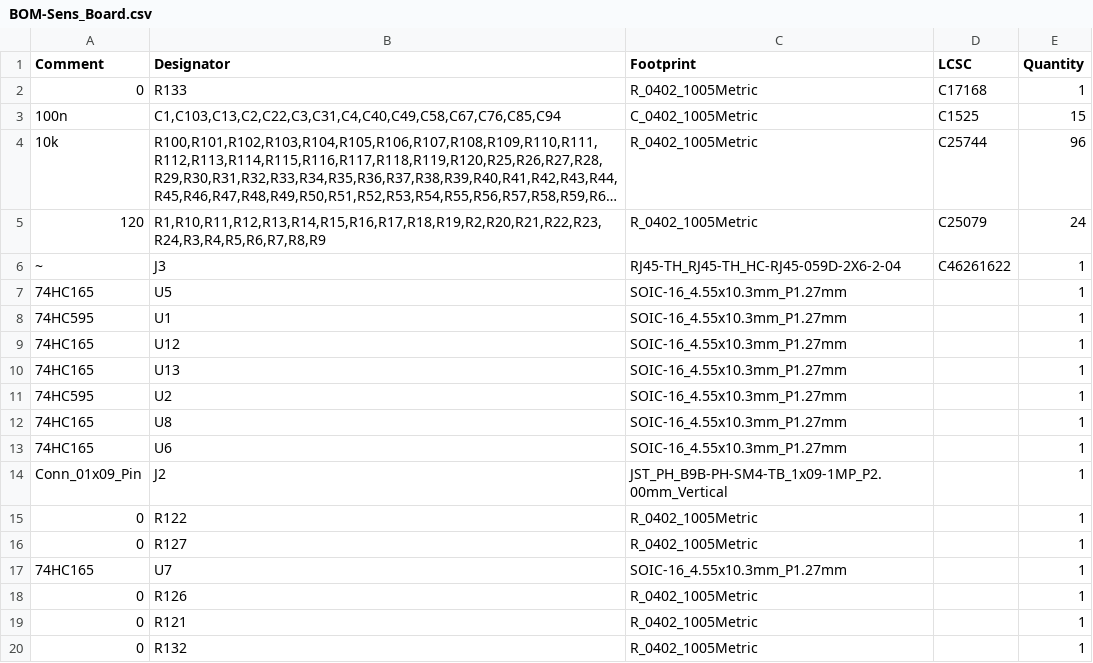
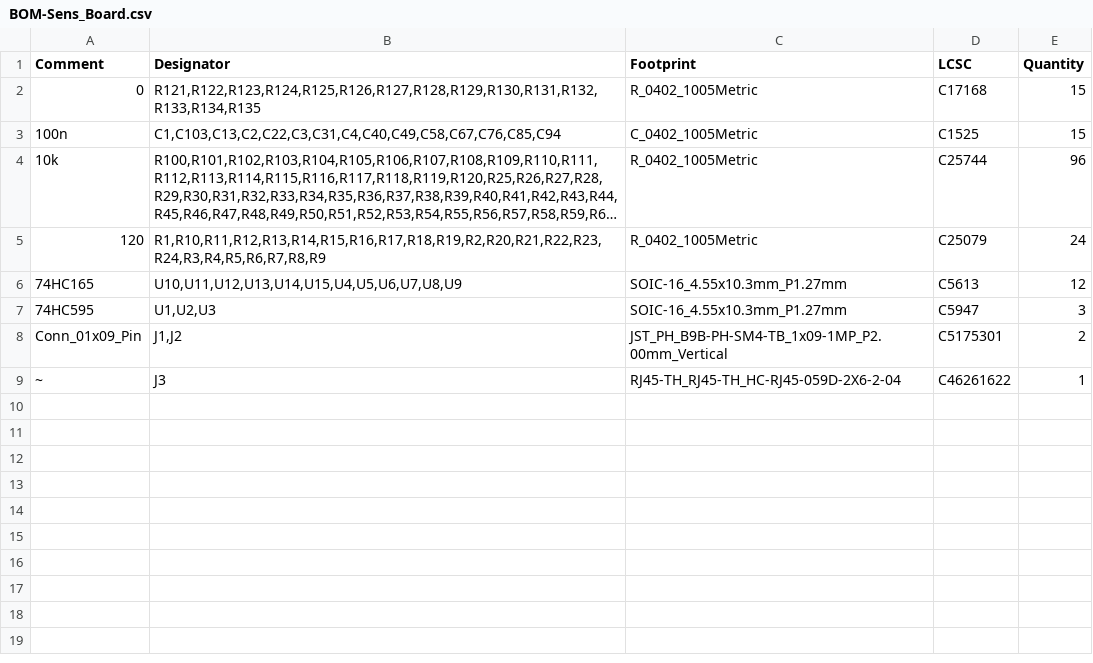
Before and after one commit to Selfnet/PaetschMeIfYouCan, a CSV file: Sens_Board/jlcpcb/production_files/BOM-Sens_Board.csv, drawn as a sheet; only a part is shown; long unchanged cells end in …; the diff covers the shown part only.

```diff
--- a/Sens_Board/jlcpcb/production_files/BOM-Sens_Board.csv
+++ b/Sens_Board/jlcpcb/production_files/BOM-Sens_Board.csv
@@ -1,3 +1,3 @@
 Comment,Designator,Footprint,LCSC,Quantity
-0,R133,R_0402_1005Metric,C17168,1
+0,"R121,R122,R123,R124,R125,R126,R127,R128,R129,R130,R131,R132,R133,R134,R135",R_0402_1005Metric,C17168,15
 100n,"C1,C103,C13,C2,C22,C3,C31,C4,C40,C49,C58,C67,C76,C85,C94",C_0402_1005Metric,C1525,15
@@ -5,16 +5,5 @@ Comment,Designator,Footprint,LCSC,Quantity
 120,"R1,R10,R11,R12,R13,R14,R15,R16,R17,R18,R19,R2,R20,R21,R22,R23,R24,R3,R4,R5,R6,R7,R8,R9",R_0402_1005Metric,C25079,24
+74HC165,"U10,U11,U12,U13,U14,U15,U4,U5,U6,U7,U8,U9",SOIC-16_4.55x10.3mm_P1.27mm,C5613,12
+74HC595,"U1,U2,U3",SOIC-16_4.55x10.3mm_P1.27mm,C5947,3
+Conn_01x09_Pin,"J1,J2",JST_PH_B9B-PH-SM4-TB_1x09-1MP_P2.00mm_Vertical,C5175301,2
 ~,J3,RJ45-TH_RJ45-TH_HC-RJ45-059D-2X6-2-04,C46261622,1
-74HC165,U5,SOIC-16_4.55x10.3mm_P1.27mm,,1
-74HC595,U1,SOIC-16_4.55x10.3mm_P1.27mm,,1
-74HC165,U12,SOIC-16_4.55x10.3mm_P1.27mm,,1
-74HC165,U13,SOIC-16_4.55x10.3mm_P1.27mm,,1
-74HC595,U2,SOIC-16_4.55x10.3mm_P1.27mm,,1
-74HC165,U8,SOIC-16_4.55x10.3mm_P1.27mm,,1
-74HC165,U6,SOIC-16_4.55x10.3mm_P1.27mm,,1
-Conn_01x09_Pin,J2,JST_PH_B9B-PH-SM4-TB_1x09-1MP_P2.00mm_Vertical,,1
-0,R122,R_0402_1005Metric,,1
-0,R127,R_0402_1005Metric,,1
-74HC165,U7,SOIC-16_4.55x10.3mm_P1.27mm,,1
-0,R126,R_0402_1005Metric,,1
-0,R121,R_0402_1005Metric,,1
-0,R132,R_0402_1005Metric,,1
```
Also changed, not shown: 17 removed rows elsewhere in this file, Sens_Board/jlcpcb/production_files/CPL-Sens_Board.csv, 18 other files.
